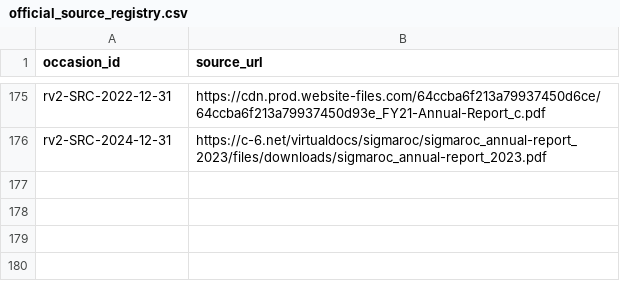
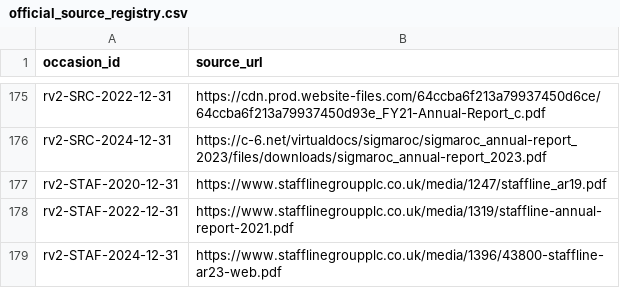
Before and after one commit to roseattridge-gif/piotw-intelligence, a CSV file: data/restructuring_v2/official_source_registry.csv, drawn as a sheet; only a part is shown, gaps mark what is left out; the diff names each change by its address in the sheet, - before the commit and + after, or states it on an @@ line.

```diff
--- a/data/restructuring_v2/official_source_registry.csv
+++ b/data/restructuring_v2/official_source_registry.csv
+row 177: rv2-STAF-2020-12-31 | https://www.stafflinegroupplc.co.uk/media/1247/staffline_ar19.pdf
+row 178: rv2-STAF-2022-12-31 | https://www.stafflinegroupplc.co.uk/media/1319/staffline-annual-report-2021.pdf
+row 179: rv2-STAF-2024-12-31 | https://www.stafflinegroupplc.co.uk/media/1396/43800-staffline-ar23-web.pdf
```
Also changed, not shown: data/restructuring_v2/source_availability_overrides.csv, 2 other files.
